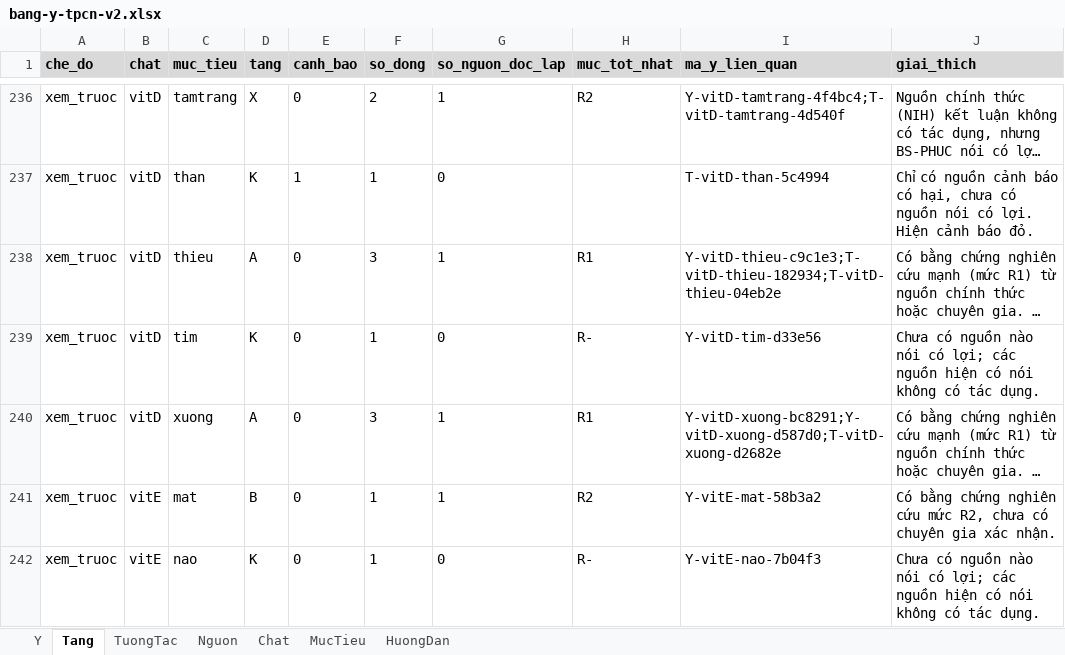
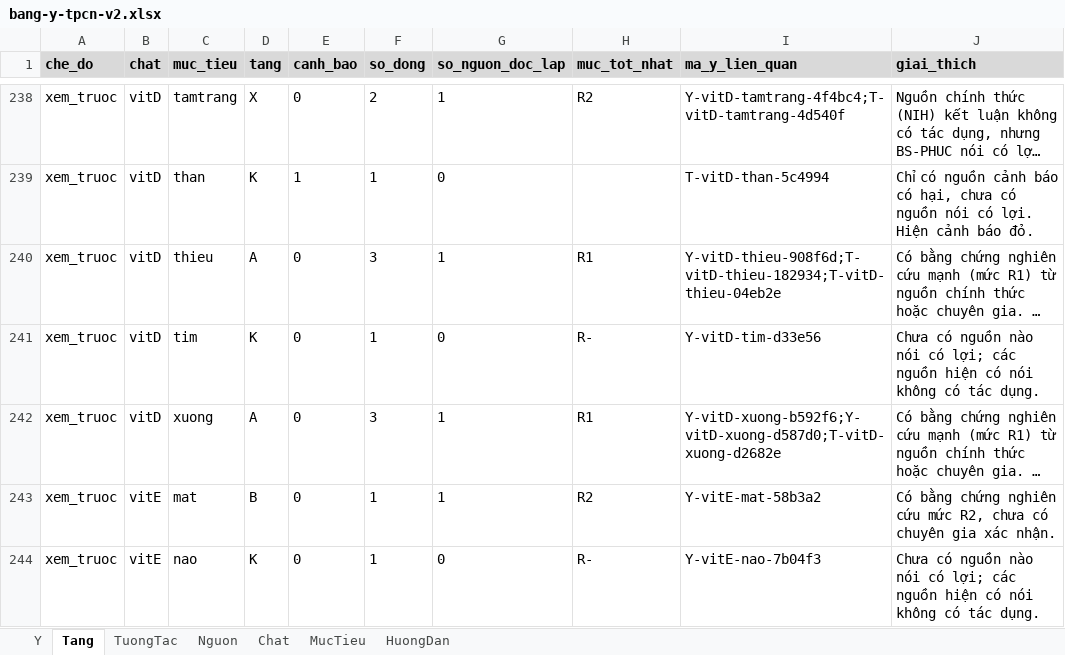
Before and after one commit to caotri68-oss/Cao-Tr-, an Excel workbook: ke-hoach/du-lieu/bang-y-tpcn-v2.xlsx, sheet Tang, drawn as a sheet; only a part is shown, gaps mark what is left out; long unchanged cells end in …; values as stored, in another font and other column widths than the file's, no borders; addresses are those after the commit; the diff covers the shown part only; the diff names each change by its address in the sheet, - before the commit and + after, or states it on an @@ line.

```diff
--- a/ke-hoach/du-lieu/bang-y-tpcn-v2.xlsx (sheet Tang)
+++ b/ke-hoach/du-lieu/bang-y-tpcn-v2.xlsx (sheet Tang)
-I240 (ma_y_lien_quan): Y-vitD-thieu-c9c1e3;T-vitD-thieu-182934;T-vitD-thieu-04eb2e
+I240 (ma_y_lien_quan): Y-vitD-thieu-908f6d;T-vitD-thieu-182934;T-vitD-thieu-04eb2e
-I242 (ma_y_lien_quan): Y-vitD-xuong-bc8291;Y-vitD-xuong-d587d0;T-vitD-xuong-d2682e
+I242 (ma_y_lien_quan): Y-vitD-xuong-b592f6;Y-vitD-xuong-d587d0;T-vitD-xuong-d2682e
```
Also changed, not shown: 2 added rows and 45 edited cells elsewhere in this sheet, sheet Y, sheet Chat, sheet MucTieu, 6 other files.
